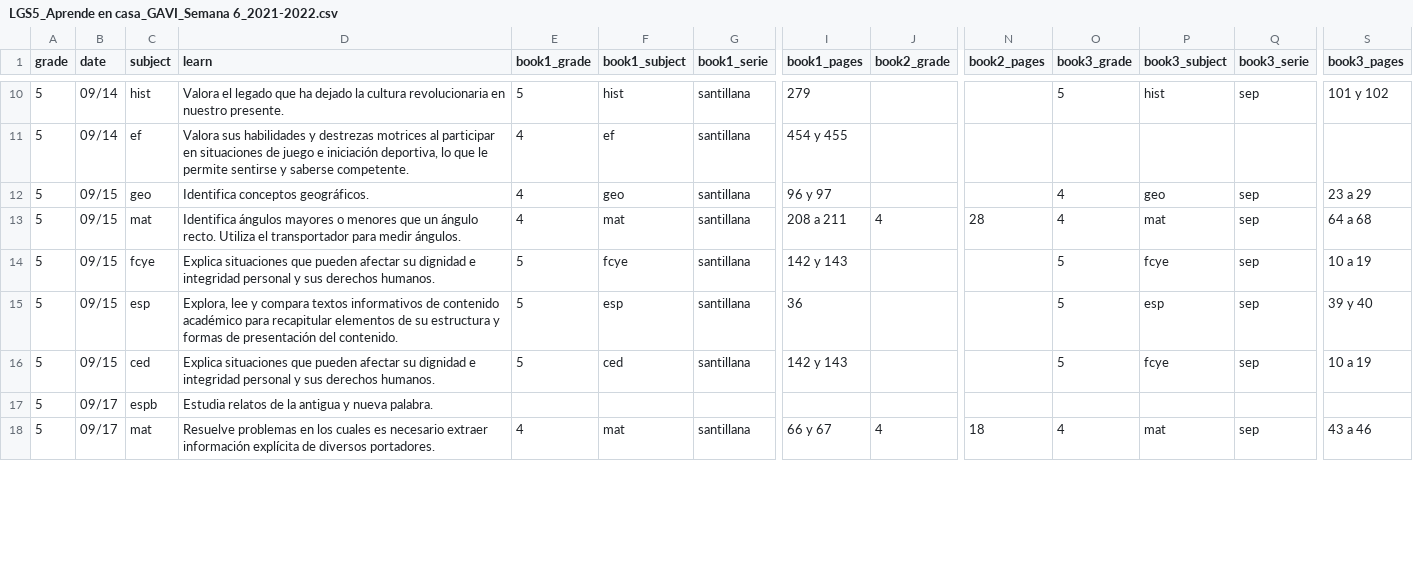
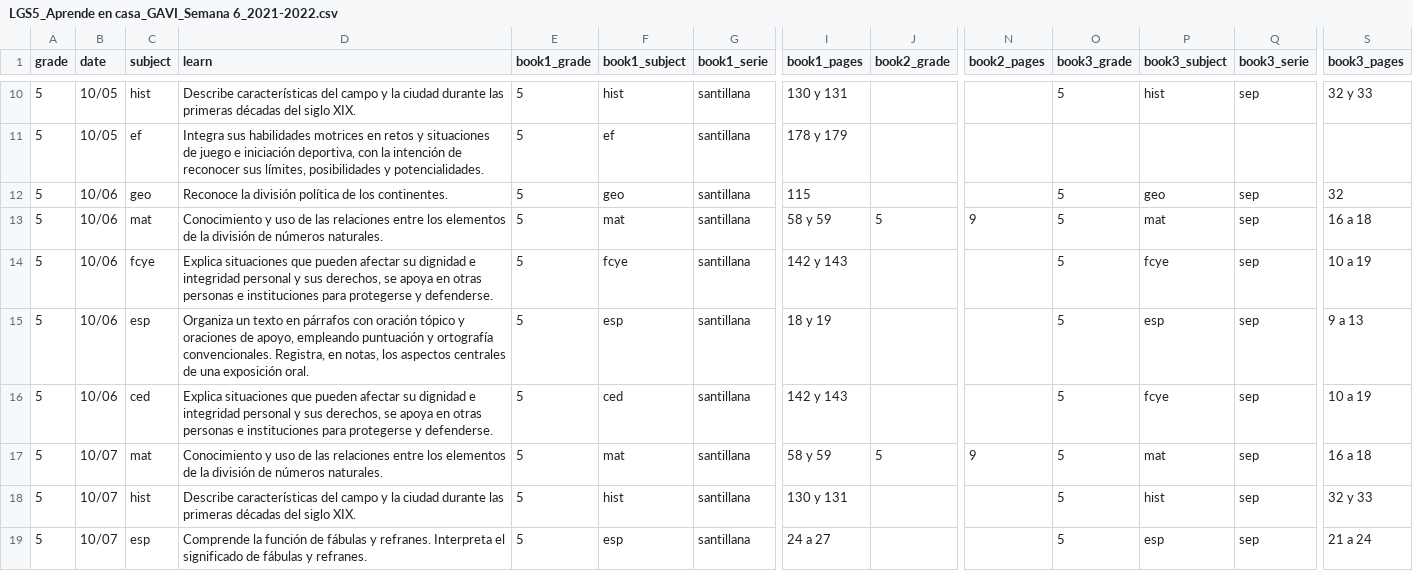
Before and after one commit to dannegm/gavi, a CSV file: santillana-recursos/semana 6/LGS5_Aprende en casa_GAVI_Semana 6_2021-2022.csv, drawn as a sheet; only a part is shown, gaps mark what is left out; removed rows and columns are numbered as before the commit, all else as after; rows hold the shown columns only; the diff covers the shown part only; the diff names each change by its address in the sheet, - before the commit and + after, or states it on an @@ line.

```diff
--- a/santillana-recursos/semana 6/LGS5_Aprende en casa_GAVI_Semana 6_2021-2022.csv
+++ b/santillana-recursos/semana 6/LGS5_Aprende en casa_GAVI_Semana 6_2021-2022.csv
-B10:B11 (date): 09/14
+B10:B11 (date): 10/05
-D10 (learn): Valora el legado que ha dejado la cultura revolucionaria en nuestro presente.
+D10 (learn): Describe características del campo y la ciudad durante las primeras décadas del siglo XIX.
-I10 (book1_pages): 279
+I10 (book1_pages): 130 y 131
-S10 (book3_pages): 101 y 102
+S10 (book3_pages): 32 y 33
-D11 (learn): Valora sus habilidades y destrezas motrices al participar en situaciones de juego e iniciación deportiva, lo que le permite sentirse y saberse competente.
+D11 (learn): Integra sus habilidades motrices en retos y situaciones de juego e iniciación deportiva, con la intención de reconocer sus límites, posibilidades y potencialidades.
-E11:E13 (book1_grade): 4
+E11:E13 (book1_grade): 5
-I11 (book1_pages): 454 y 455
+I11 (book1_pages): 178 y 179
-B12:B16 (date): 09/15
+B12:B16 (date): 10/06
-D12 (learn): Identifica conceptos geográficos.
+D12 (learn): Reconoce la división política de los continentes.
-I12 (book1_pages): 96 y 97
+I12 (book1_pages): 115
-O12:O13 (book3_grade): 4
+O12:O13 (book3_grade): 5
-S12 (book3_pages): 23 a 29
+S12 (book3_pages): 32
-D13 (learn): Identifica ángulos mayores o menores que un ángulo recto. Utiliza el transportador para medir ángulos.
+D13 (learn): Conocimiento y uso de las relaciones entre los elementos de la división de números naturales.
-I13 (book1_pages): 208 a 211
+I13 (book1_pages): 58 y 59
-J13 (book2_grade): 4
+J13 (book2_grade): 5
-N13 (book2_pages): 28
+N13 (book2_pages): 9
-S13 (book3_pages): 64 a 68
+S13 (book3_pages): 16 a 18
-D14 (learn): …y sus derechos humanos.
+D14 (learn): …y sus derechos, se apoya en otras personas e instituciones para protegerse y defenderse.
-D15 (learn): Explora, lee y compara textos informativos de contenido académico para recapitular elementos de su estructura y formas de presentación del contenido.
+D15 (learn): Organiza un texto en párrafos con oración tópico y oraciones de apoyo, empleando puntuación y ortografía convencionales. Registra, en notas, los aspectos centrales de una exposición oral.
-I15 (book1_pages): 36
+I15 (book1_pages): 18 y 19
-S15 (book3_pages): 39 y 40
+S15 (book3_pages): 9 a 13
-D16 (learn): …y sus derechos humanos.
+D16 (learn): …y sus derechos, se apoya en otras personas e instituciones para protegerse y defenderse.
-row 17: 5 | 09/17 | espb | Estudia relatos de la antigua y nueva palabra.
-B17 (date): 09/17
+B17 (date): 10/07
-D17 (learn): Resuelve problemas en los cuales es necesario extraer información explícita de diversos portadores.
+D17 (learn): Conocimiento y uso de las relaciones entre los elementos de la división de números naturales.
-E17 (book1_grade): 4
+E17 (book1_grade): 5
-I17 (book1_pages): 66 y 67
+I17 (book1_pages): 58 y 59
-J17 (book2_grade): 4
+J17 (book2_grade): 5
-N17 (book2_pages): 18
+N17 (book2_pages): 9
-O17 (book3_grade): 4
+O17 (book3_grade): 5
-S17 (book3_pages): 43 a 46
+S17 (book3_pages): 16 a 18
+row 18: 5 | 10/07 | hist | Describe características del campo y la ciudad durante las primeras décadas del siglo XIX. | 5 | hist | santillana | 130 y 131 |  |  | 5 | hist | sep | 32 y 33
+row 19: 5 | 10/07 | esp | Comprende la función de fábulas y refranes. Interpreta el significado de fábulas y refranes. | 5 | esp | santillana | 24 a 27 |  |  | 5 | esp | sep | 21 a 24
```
Also changed, not shown: 5 added rows, 1 removed row and 44 edited cells elsewhere in this file, 1 other file.
